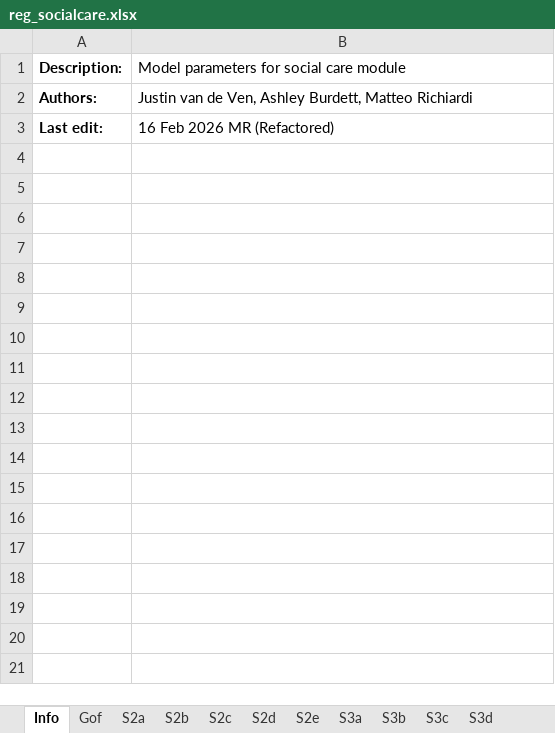
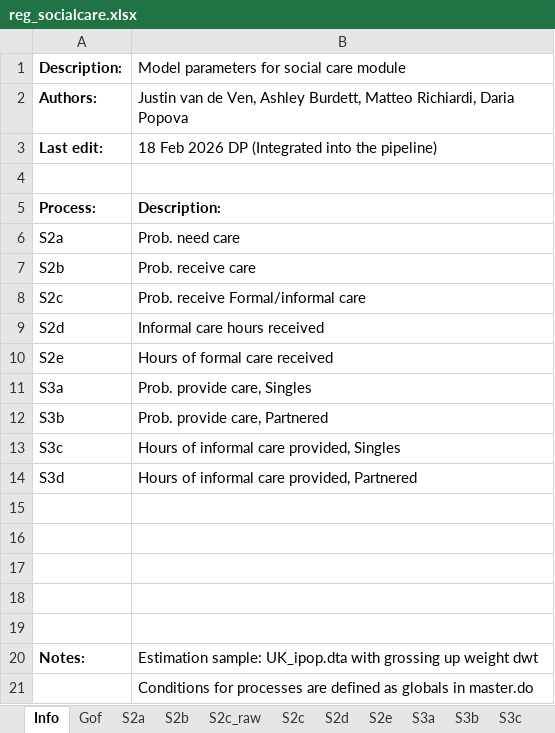
Before and after one commit to centreformicrosimulation/SimPaths, an Excel workbook: input/reg_socialcare.xlsx, sheet Info, drawn as a sheet; values as stored, in another font and other column widths than the file's, no borders; the diff names each change by its address in the sheet, - before the commit and + after, or states it on an @@ line.

Commit message:
Integration of social care regressions
Integrated the social care regressions into the general pipeline for regression estimates.

```diff
--- a/input/reg_socialcare.xlsx (sheet Info)
+++ b/input/reg_socialcare.xlsx (sheet Info)
+sheet tab: S2c_raw
-B2: …Burdett, Matteo Richiardi
+B2: …Burdett, Matteo Richiardi, Daria Popova
-B3: 16 Feb 2026 MR (Refactored)
+B3: 18 Feb 2026 DP (Integrated into the pipeline)
+row 4: (empty)
+row 5: Process: | Description:
+row 6: S2a | Prob. need care
+row 7: S2b | Prob. receive care
+row 8: S2c | Prob. receive Formal/informal care
+row 9: S2d | Informal care hours received
+row 10: S2e | Hours of formal care received
+row 11: S3a | Prob. provide care, Singles
+row 12: S3b | Prob. provide care, Partnered
+row 13: S3c | Hours of informal care provided, Singles
+row 14: S3d | Hours of informal care provided, Partnered
+row 15: (empty)
+row 16: (empty)
+row 17: (empty)
+row 18: (empty)
+row 19: (empty)
+row 20: Notes: | Estimation sample: UK_ipop.dta with grossing up weight dwt
+row 21:  | Conditions for processes are defined as globals in master.do
```
Also changed, not shown: sheet S2c, sheet S3d, sheet S3a, sheet S3c, sheet S2b, sheet S3b, 4 more sheets, input/reg_RMSE.xlsx, 3 other files.
